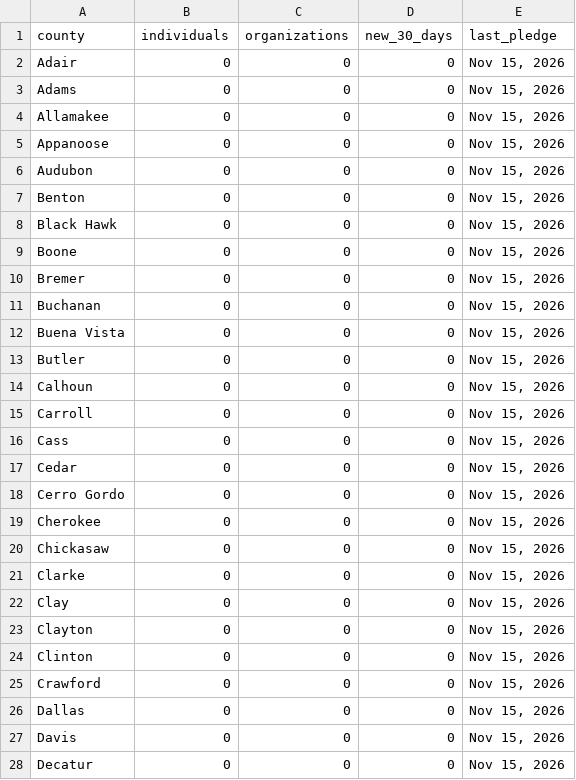
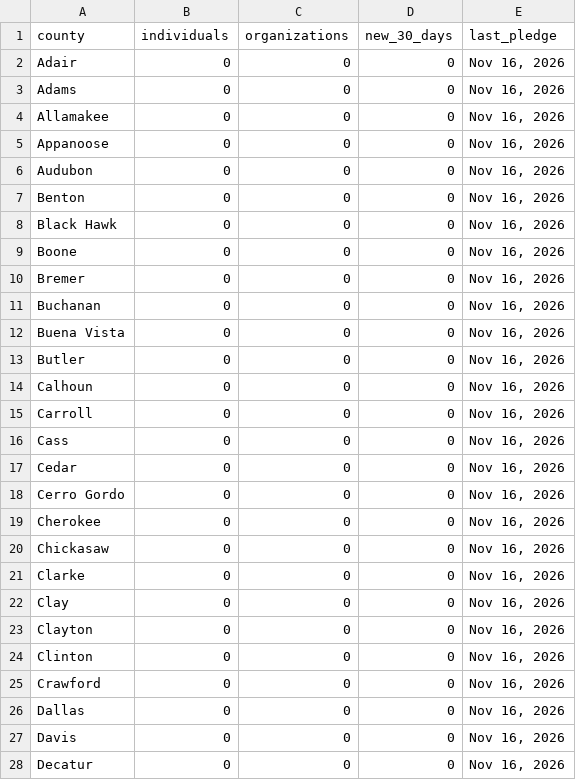
Before and after one commit to gregwelk/MoveYourWayIA, a CSV file: data/pledge-counts.csv, drawn as a sheet; only a part is shown; the diff covers the shown part only.

Commit message:
Add files via upload

```diff
--- a/data/pledge-counts.csv
+++ b/data/pledge-counts.csv
@@ -1,28 +1,28 @@
 county,individuals,organizations,new_30_days,last_pledge
-Adair,0,0,0,"Nov 15, 2026"
-Adams,0,0,0,"Nov 15, 2026"
-Allamakee,0,0,0,"Nov 15, 2026"
-Appanoose,0,0,0,"Nov 15, 2026"
-Audubon,0,0,0,"Nov 15, 2026"
-Benton,0,0,0,"Nov 15, 2026"
-Black Hawk,0,0,0,"Nov 15, 2026"
-Boone,0,0,0,"Nov 15, 2026"
-Bremer,0,0,0,"Nov 15, 2026"
-Buchanan,0,0,0,"Nov 15, 2026"
-Buena Vista,0,0,0,"Nov 15, 2026"
-Butler,0,0,0,"Nov 15, 2026"
-Calhoun,0,0,0,"Nov 15, 2026"
-Carroll,0,0,0,"Nov 15, 2026"
-Cass,0,0,0,"Nov 15, 2026"
-Cedar,0,0,0,"Nov 15, 2026"
-Cerro Gordo,0,0,0,"Nov 15, 2026"
-Cherokee,0,0,0,"Nov 15, 2026"
-Chickasaw,0,0,0,"Nov 15, 2026"
-Clarke,0,0,0,"Nov 15, 2026"
-Clay,0,0,0,"Nov 15, 2026"
-Clayton,0,0,0,"Nov 15, 2026"
-Clinton,0,0,0,"Nov 15, 2026"
-Crawford,0,0,0,"Nov 15, 2026"
-Dallas,0,0,0,"Nov 15, 2026"
-Davis,0,0,0,"Nov 15, 2026"
-Decatur,0,0,0,"Nov 15, 2026"
+Adair,0,0,0,"Nov 16, 2026"
+Adams,0,0,0,"Nov 16, 2026"
+Allamakee,0,0,0,"Nov 16, 2026"
+Appanoose,0,0,0,"Nov 16, 2026"
+Audubon,0,0,0,"Nov 16, 2026"
+Benton,0,0,0,"Nov 16, 2026"
+Black Hawk,0,0,0,"Nov 16, 2026"
+Boone,0,0,0,"Nov 16, 2026"
+Bremer,0,0,0,"Nov 16, 2026"
+Buchanan,0,0,0,"Nov 16, 2026"
+Buena Vista,0,0,0,"Nov 16, 2026"
+Butler,0,0,0,"Nov 16, 2026"
+Calhoun,0,0,0,"Nov 16, 2026"
+Carroll,0,0,0,"Nov 16, 2026"
+Cass,0,0,0,"Nov 16, 2026"
+Cedar,0,0,0,"Nov 16, 2026"
+Cerro Gordo,0,0,0,"Nov 16, 2026"
+Cherokee,0,0,0,"Nov 16, 2026"
+Chickasaw,0,0,0,"Nov 16, 2026"
+Clarke,0,0,0,"Nov 16, 2026"
+Clay,0,0,0,"Nov 16, 2026"
+Clayton,0,0,0,"Nov 16, 2026"
+Clinton,0,0,0,"Nov 16, 2026"
+Crawford,0,0,0,"Nov 16, 2026"
+Dallas,0,0,0,"Nov 16, 2026"
+Davis,0,0,0,"Nov 16, 2026"
+Decatur,0,0,0,"Nov 16, 2026"
```
Also changed, not shown: 74 edited cells elsewhere in this file.
